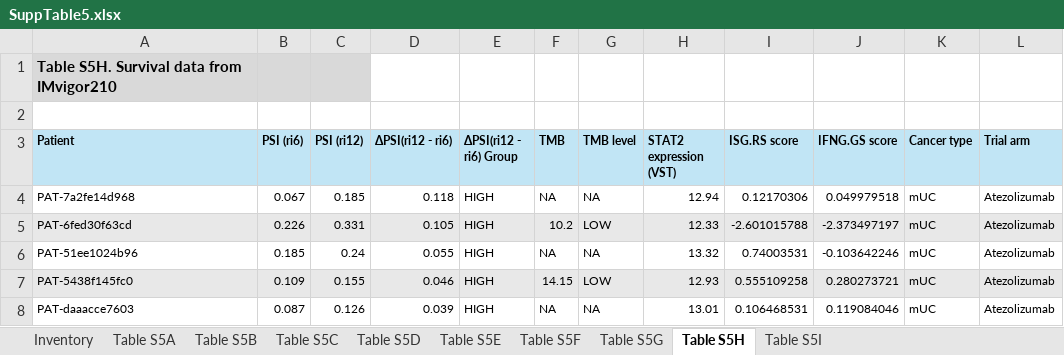
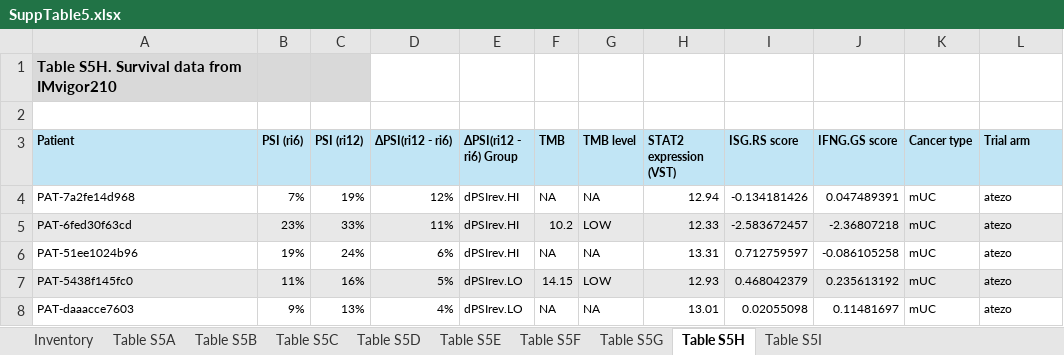
Before and after one commit to ryanpe13002/Supplementary-Tables-2, an Excel workbook: SuppTable5.xlsx, sheet Table S5H, drawn as a sheet; only a part is shown; values as stored, in another font and other column widths than the file's, no borders; the diff covers the shown part only; the diff names each change by its address in the sheet, - before the commit and + after, or states it on an @@ line.

```diff
--- a/SuppTable5.xlsx (sheet Table S5H)
+++ b/SuppTable5.xlsx (sheet Table S5H)
-B4 (PSI (ri6)): 0.067
+B4 (PSI (ri6)): 7%
-C4 (PSI (ri12)): 0.185
+C4 (PSI (ri12)): 19%
-D4 (ΔPSI(ri12 - ri6)): 0.118
+D4 (ΔPSI(ri12 - ri6)): 12%
-E4:E6 (ΔPSI(ri12 - ri6) Group): HIGH
+E4:E6 (ΔPSI(ri12 - ri6) Group): dPSIrev.HI
-I4 (ISG.RS score): 0.12170306
+I4 (ISG.RS score): -0.134181426
-J4 (IFNG.GS score): 0.049979518
+J4 (IFNG.GS score): 0.047489391
-L4:L8 (Trial arm): Atezolizumab
+L4:L8 (Trial arm): atezo
-B5 (PSI (ri6)): 0.226
+B5 (PSI (ri6)): 23%
-C5 (PSI (ri12)): 0.331
+C5 (PSI (ri12)): 33%
-D5 (ΔPSI(ri12 - ri6)): 0.105
+D5 (ΔPSI(ri12 - ri6)): 11%
-I5 (ISG.RS score): -2.601015788
+I5 (ISG.RS score): -2.583672457
-J5 (IFNG.GS score): -2.373497197
+J5 (IFNG.GS score): -2.36807218
-B6 (PSI (ri6)): 0.185
+B6 (PSI (ri6)): 19%
-C6 (PSI (ri12)): 0.24
+C6 (PSI (ri12)): 24%
-D6 (ΔPSI(ri12 - ri6)): 0.055
+D6 (ΔPSI(ri12 - ri6)): 6%
-H6 (STAT2 expression (VST)): 13.32
+H6 (STAT2 expression (VST)): 13.31
-I6 (ISG.RS score): 0.74003531
+I6 (ISG.RS score): 0.712759597
-J6 (IFNG.GS score): -0.103642246
+J6 (IFNG.GS score): -0.086105258
-B7 (PSI (ri6)): 0.109
+B7 (PSI (ri6)): 11%
-C7 (PSI (ri12)): 0.155
+C7 (PSI (ri12)): 16%
-D7 (ΔPSI(ri12 - ri6)): 0.046
+D7 (ΔPSI(ri12 - ri6)): 5%
-E7:E8 (ΔPSI(ri12 - ri6) Group): HIGH
+E7:E8 (ΔPSI(ri12 - ri6) Group): dPSIrev.LO
-I7 (ISG.RS score): 0.555109258
+I7 (ISG.RS score): 0.468042379
-J7 (IFNG.GS score): 0.280273721
+J7 (IFNG.GS score): 0.235613192
-B8 (PSI (ri6)): 0.087
+B8 (PSI (ri6)): 9%
-C8 (PSI (ri12)): 0.126
+C8 (PSI (ri12)): 13%
-D8 (ΔPSI(ri12 - ri6)): 0.039
+D8 (ΔPSI(ri12 - ri6)): 4%
-I8 (ISG.RS score): 0.106468531
+I8 (ISG.RS score): 0.02055098
-J8 (IFNG.GS score): 0.119084046
+J8 (IFNG.GS score): 0.11481697
```
Also changed, not shown: 1438 edited cells elsewhere in this sheet, sheet Table S5A, sheet Table S5B, sheet Table S5D, sheet Table S5G, sheet Table S5F, sheet Table S5C, 2 more sheets, SuppTable6.xlsx, 1 other file.
